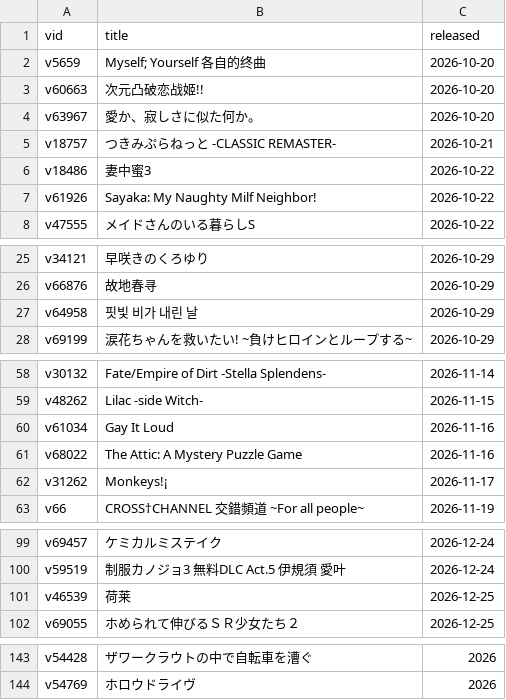
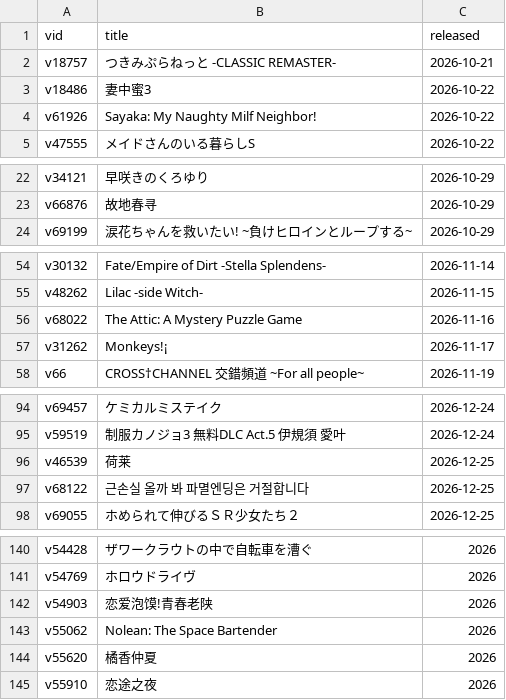
Before and after one commit to Vinfall/VNDB-Calendar, a CSV file: output/vndb.csv, drawn as a sheet; only a part is shown, gaps mark what is left out; removed rows and columns are numbered as before the commit, all else as after; the diff covers the shown part only; the diff names each change by its address in the sheet, - before the commit and + after, or states it on an @@ line.

```diff
--- a/output/vndb.csv
+++ b/output/vndb.csv
-row 2: v5659 | Myself; Yourself 各自的终曲 | 2026-10-20
-row 3: v60663 | 次元凸破恋战姬!! | 2026-10-20
-row 4: v63967 | 愛か、寂しさに似た何か。 | 2026-10-20
-row 27: v64958 | 핏빛 비가 내린 날 | 2026-10-29
-row 60: v61034 | Gay It Loud | 2026-11-16
+row 97: v68122 | 근손실 올까 봐 파멸엔딩은 거절합니다 | 2026-12-25
+row 142: v54903 | 恋爱泡馍!青春老陕 | 2026
+row 143: v55062 | Nolean: The Space Bartender | 2026
+row 144: v55620 | 橘香仲夏 | 2026
+row 145: v55910 | 恋途之夜 | 2026
```
Also changed, not shown: 1 added row elsewhere in this file, 2 other files.
